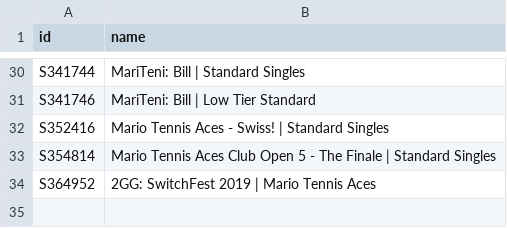
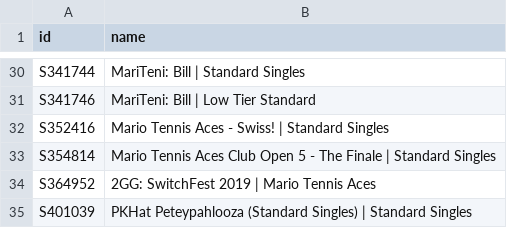
Before and after one commit to DoodleIbu/doodleibu.github.io, a CSV file: data/events.csv, drawn as a sheet; only a part is shown, gaps mark what is left out; the diff names each change by its address in the sheet, - before the commit and + after, or states it on an @@ line.

```diff
--- a/data/events.csv
+++ b/data/events.csv
+row 35: S401039 | PKHat Peteypahlooza (Standard Singles) | Standard Singles
```
Also changed, not shown: data/players.csv, data/ratings.csv, 1 other file.
